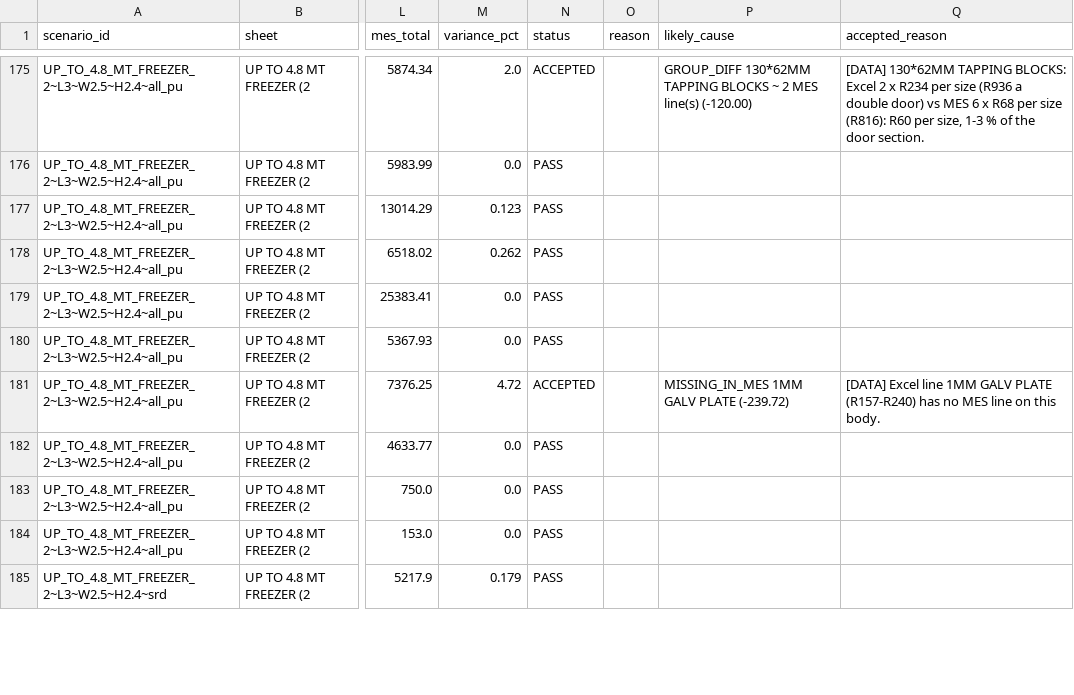
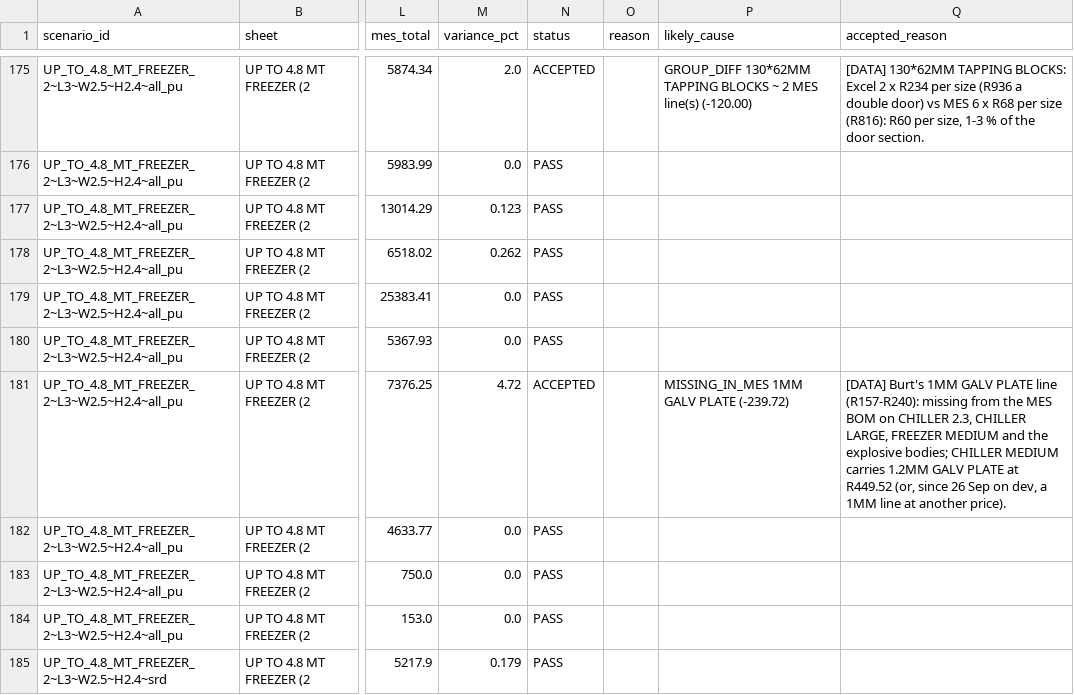
Before and after one commit to icecold-bodies/icb-platform, a CSV file: docs/audit/costing_audit/2026-09/costing_audit_freezers.csv, drawn as a sheet; only a part is shown, gaps mark what is left out; the diff covers the shown part only; the diff names each change by its address in the sheet, - before the commit and + after, or states it on an @@ line.

```diff
--- a/docs/audit/costing_audit/2026-09/costing_audit_freezers.csv
+++ b/docs/audit/costing_audit/2026-09/costing_audit_freezers.csv
-Q181 (accepted_reason): [DATA] Excel line 1MM GALV PLATE (R157-R240) has no MES line on this body.
+Q181 (accepted_reason): [DATA] Burt's 1MM GALV PLATE line (R157-R240): missing from the MES BOM on CHILLER 2.3, CHILLER LARGE, FREEZER MEDIUM and the explosive bodies; CHILLER MEDIUM carries 1.2MM GALV PLATE at R449.52 (or, since 26 Sep on dev, a 1MM line at another price).
```
Also changed, not shown: 32 edited cells elsewhere in this file, docs/audit/costing_audit/2026-09/costing_audit_icecream.csv, docs/audit/costing_audit/2026-09/costing_audit_smoke.csv, 39 other files.
